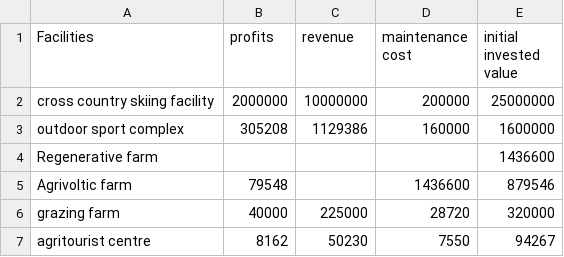
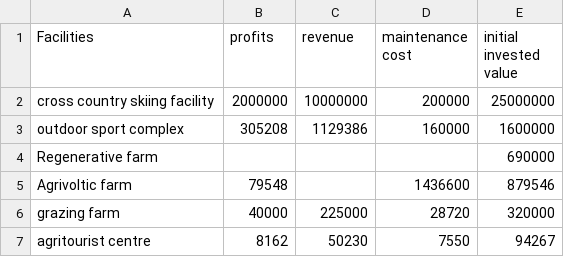
Before and after one commit to aarav-malik/IMMC-2023, a CSV file: data/data for npv/NPV.csv, drawn as a sheet.

Commit message:
hii

```diff
--- a/data/data for npv/NPV.csv
+++ b/data/data for npv/NPV.csv
@@ -3,3 +3,3 @@ cross country skiing facility,2000000,10000000,200000,25000000
 outdoor sport complex,305208,1129386,160000,1600000
-Regenerative farm,,,,1436600
+Regenerative farm,,,,690000
 Agrivoltic farm,79548,,1436600,879546
```
